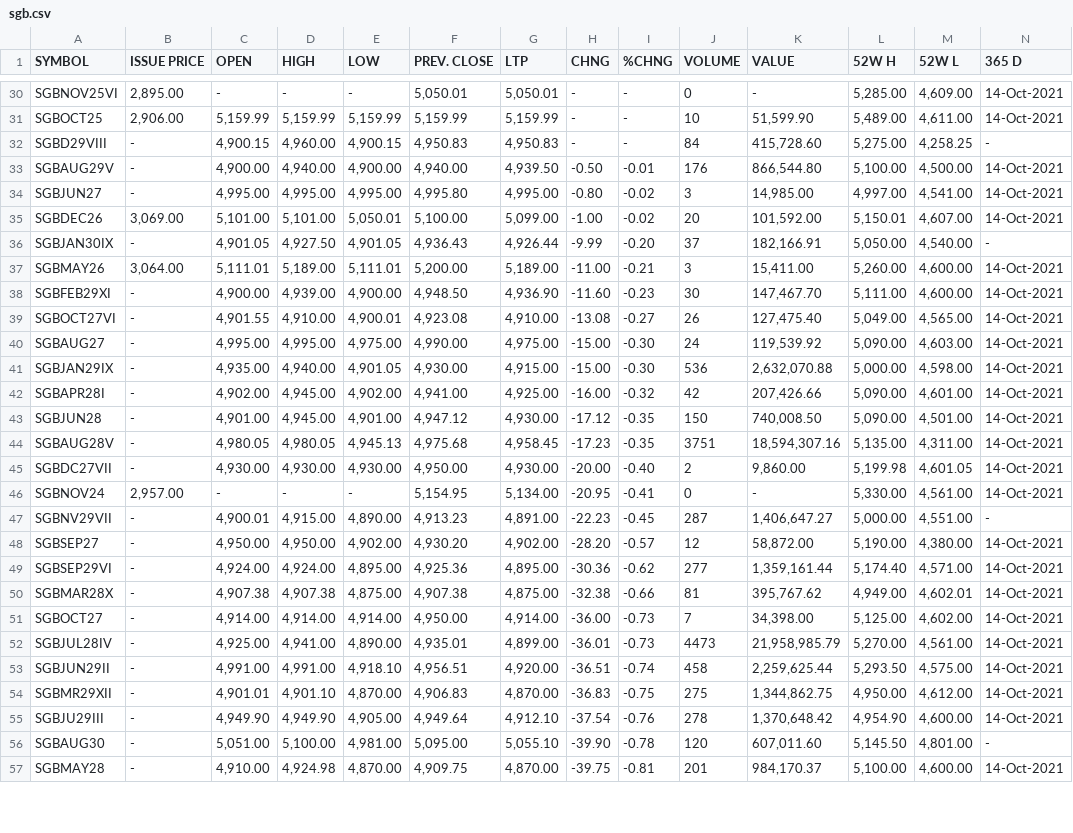
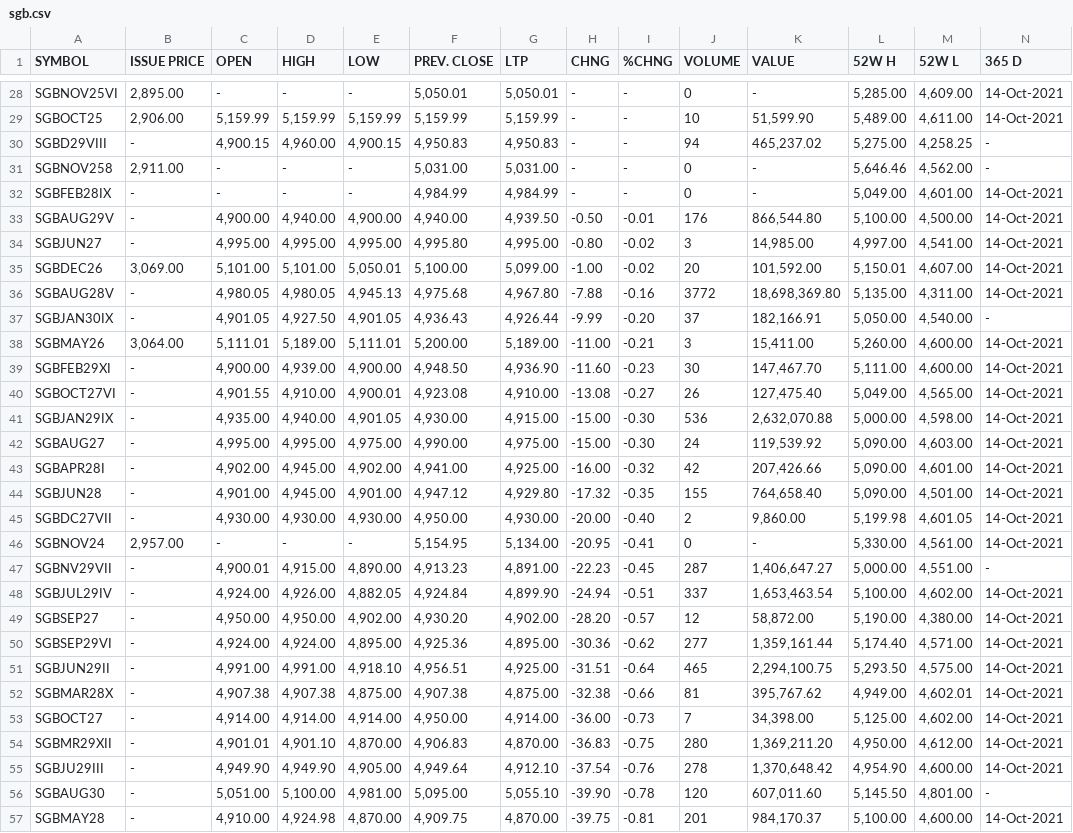
Before and after one commit to prayagverma/prayagverma.github.io, a CSV file: sgb.csv, drawn as a sheet; only a part is shown, gaps mark what is left out; removed rows and columns are numbered as before the commit, all else as after; rows hold the shown columns only; the diff covers the shown part only; the diff names each change by its address in the sheet, - before the commit and + after, or states it on an @@ line.

```diff
--- a/sgb.csv
+++ b/sgb.csv
-J30 (VOLUME): 84
+J30 (VOLUME): 94
-K30 (VALUE): 415,728.60
+K30 (VALUE): 465,237.02
@@ row 15 moved to row 31: SGBNOV258 @@
@@ row 16 moved to row 32: SGBFEB28IX @@
+row 36: SGBAUG28V | - | 4,980.05 | 4,980.05 | 4,945.13 | 4,975.68 | 4,967.80 | -7.88 | -0.16 | 3772 | 18,698,369.80 | 5,135.00 | 4,311.00 | 14-Oct-2021
-G44 (LTP): 4,930.00
+G44 (LTP): 4,929.80
-H44 (CHNG): -17.12
+H44 (CHNG): -17.32
-J44 (VOLUME): 150
+J44 (VOLUME): 155
-K44 (VALUE): 740,008.50
+K44 (VALUE): 764,658.40
-row 44: SGBAUG28V | - | 4,980.05 | 4,980.05 | 4,945.13 | 4,975.68 | 4,958.45 | -17.23 | -0.35 | 3751 | 18,594,307.16 | 5,135.00 | 4,311.00 | 14-Oct-2021
+row 48: SGBJUL29IV | - | 4,924.00 | 4,926.00 | 4,882.05 | 4,924.84 | 4,899.90 | -24.94 | -0.51 | 337 | 1,653,463.54 | 5,100.00 | 4,602.00 | 14-Oct-2021
+row 51: SGBJUN29II | - | 4,991.00 | 4,991.00 | 4,918.10 | 4,956.51 | 4,925.00 | -31.51 | -0.64 | 465 | 2,294,100.75 | 5,293.50 | 4,575.00 | 14-Oct-2021
-row 52: SGBJUL28IV | - | 4,925.00 | 4,941.00 | 4,890.00 | 4,935.01 | 4,899.00 | -36.01 | -0.73 | 4473 | 21,958,985.79 | 5,270.00 | 4,561.00 | 14-Oct-2021
-row 53: SGBJUN29II | - | 4,991.00 | 4,991.00 | 4,918.10 | 4,956.51 | 4,920.00 | -36.51 | -0.74 | 458 | 2,259,625.44 | 5,293.50 | 4,575.00 | 14-Oct-2021
-J54 (VOLUME): 275
+J54 (VOLUME): 280
-K54 (VALUE): 1,344,862.75
+K54 (VALUE): 1,369,211.20
```
Also changed, not shown: 2 added rows, 2 removed rows, 2 moved rows and 11 edited cells elsewhere in this file, 1 other file.
